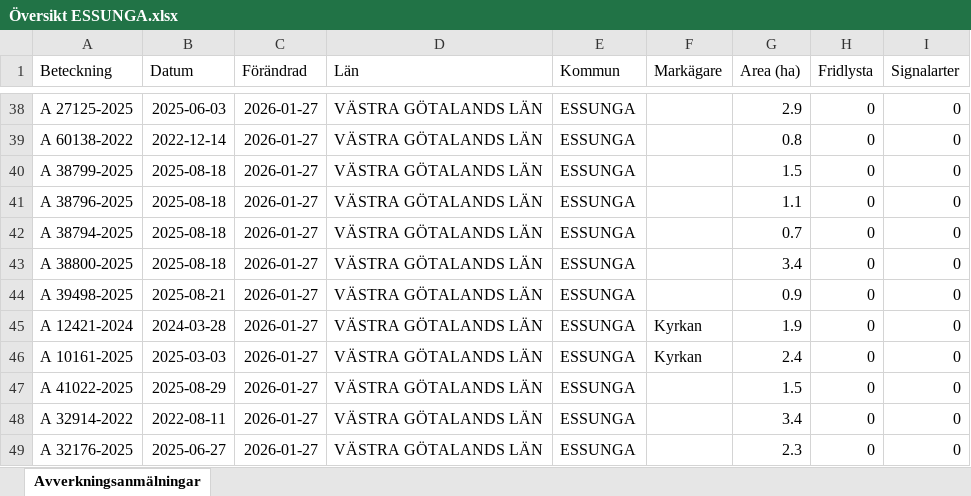
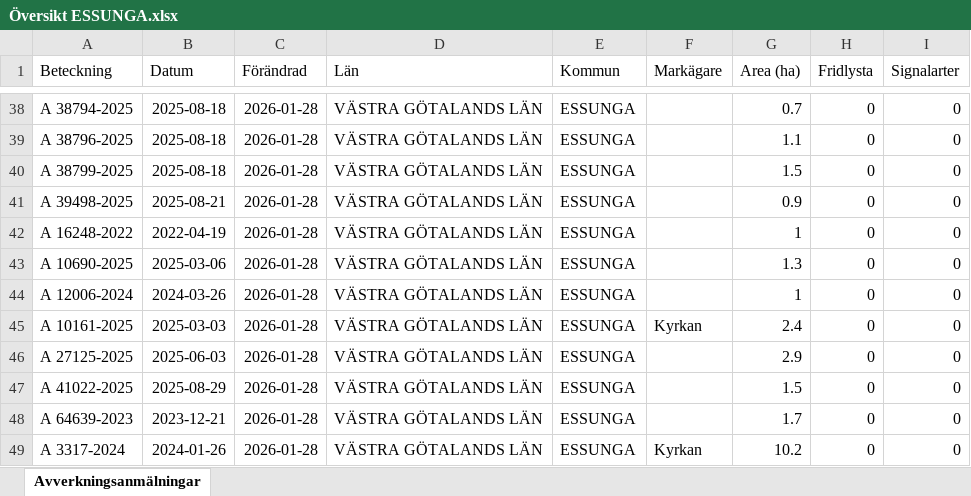
Before and after one commit to klasma/Logging_1445, an Excel workbook: Översikt ESSUNGA.xlsx, sheet Avverkningsanmälningar, drawn as a sheet; only a part is shown, gaps mark what is left out; values as stored, in another font and other column widths than the file's, no borders; the diff covers the shown part only; the diff names each change by its address in the sheet, - before the commit and + after, or states it on an @@ line.

```diff
--- a/Översikt ESSUNGA.xlsx (sheet Avverkningsanmälningar)
+++ b/Översikt ESSUNGA.xlsx (sheet Avverkningsanmälningar)
-A38 (Beteckning): A 27125-2025
+A38 (Beteckning): A 38794-2025
-B38 (Datum): 2025-06-03
+B38 (Datum): 2025-08-18
-C38:C49 (Förändrad): 2026-01-27
+C38:C49 (Förändrad): 2026-01-28
-G38 (Area (ha)): 2.9
+G38 (Area (ha)): 0.7
-A39 (Beteckning): A 60138-2022
+A39 (Beteckning): A 38796-2025
-B39 (Datum): 2022-12-14
+B39 (Datum): 2025-08-18
-G39 (Area (ha)): 0.8
+G39 (Area (ha)): 1.1
-A41 (Beteckning): A 38796-2025
+A41 (Beteckning): A 39498-2025
-B41 (Datum): 2025-08-18
+B41 (Datum): 2025-08-21
-G41 (Area (ha)): 1.1
+G41 (Area (ha)): 0.9
-A42 (Beteckning): A 38794-2025
+A42 (Beteckning): A 16248-2022
-B42 (Datum): 2025-08-18
+B42 (Datum): 2022-04-19
-G42 (Area (ha)): 0.7
+G42 (Area (ha)): 1
-A43 (Beteckning): A 38800-2025
+A43 (Beteckning): A 10690-2025
-B43 (Datum): 2025-08-18
+B43 (Datum): 2025-03-06
-G43 (Area (ha)): 3.4
+G43 (Area (ha)): 1.3
-A44 (Beteckning): A 39498-2025
+A44 (Beteckning): A 12006-2024
-B44 (Datum): 2025-08-21
+B44 (Datum): 2024-03-26
-G44 (Area (ha)): 0.9
+G44 (Area (ha)): 1
-A45 (Beteckning): A 12421-2024
+A45 (Beteckning): A 10161-2025
-B45 (Datum): 2024-03-28
+B45 (Datum): 2025-03-03
-G45 (Area (ha)): 1.9
+G45 (Area (ha)): 2.4
-A46 (Beteckning): A 10161-2025
+A46 (Beteckning): A 27125-2025
-B46 (Datum): 2025-03-03
+B46 (Datum): 2025-06-03
-F46 (Markägare): Kyrkan
+F46 (Markägare): (empty)
-G46 (Area (ha)): 2.4
+G46 (Area (ha)): 2.9
-A48 (Beteckning): A 32914-2022
+A48 (Beteckning): A 64639-2023
-B48 (Datum): 2022-08-11
+B48 (Datum): 2023-12-21
-G48 (Area (ha)): 3.4
+G48 (Area (ha)): 1.7
-A49 (Beteckning): A 32176-2025
+A49 (Beteckning): A 3317-2024
-B49 (Datum): 2025-06-27
+B49 (Datum): 2024-01-26
-F49 (Markägare): (empty)
+F49 (Markägare): Kyrkan
-G49 (Area (ha)): 2.3
+G49 (Area (ha)): 10.2
```
Also changed, not shown: 330 edited cells elsewhere in this sheet, artfynd/A 3563-2024 artfynd.xlsx, 6 other files.
